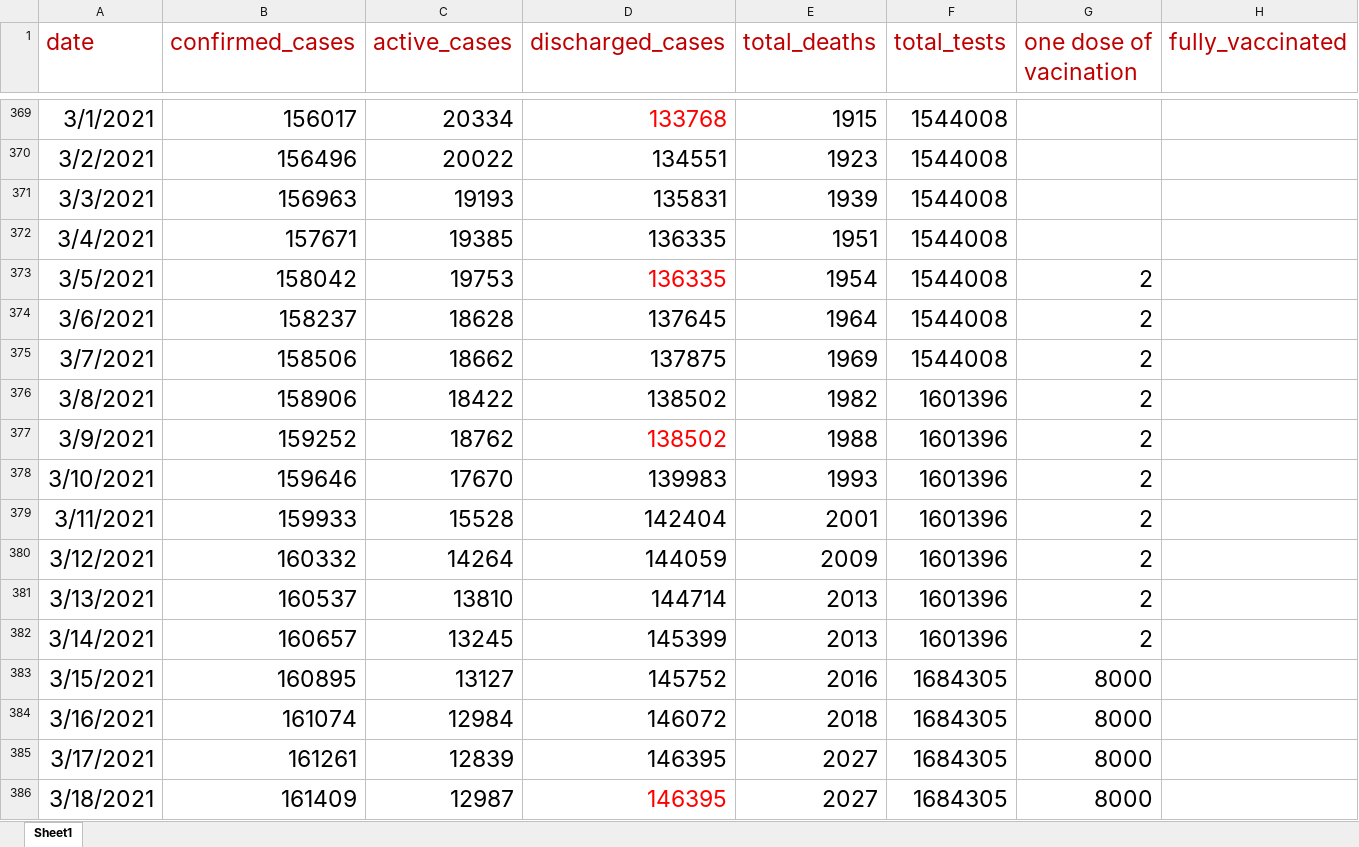
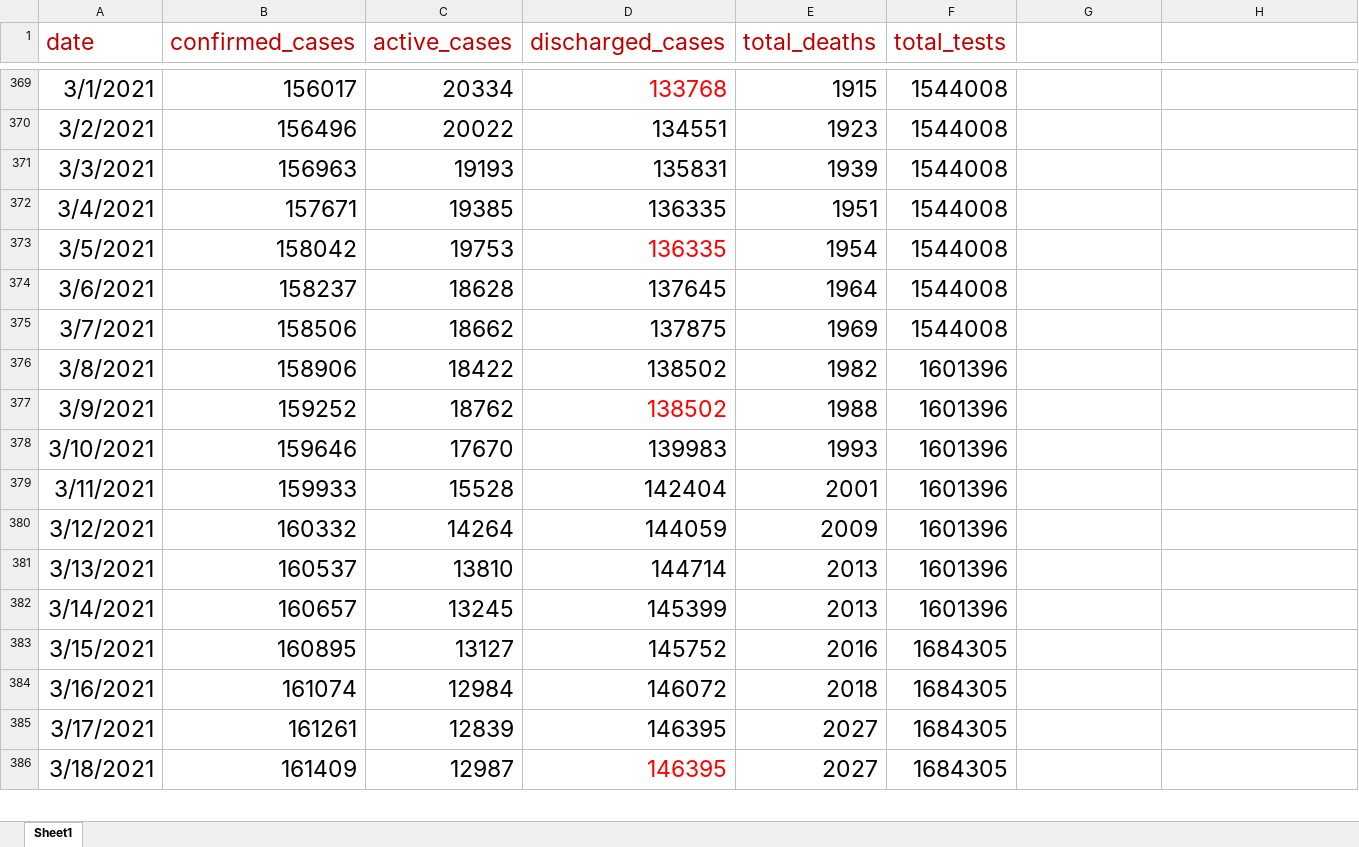
Before and after one commit to SamuelCody/Covid19-data-chart-nigeria, an Excel workbook: data.xlsx, sheet Sheet1, drawn as a sheet; only a part is shown, gaps mark what is left out; values as stored, in another font and other column widths than the file's, no borders; the diff covers the shown part only; the diff names each change by its address in the sheet, - before the commit and + after, or states it on an @@ line.

Commit message:
removed vaccinated tests

```diff
--- a/data.xlsx (sheet Sheet1)
+++ b/data.xlsx (sheet Sheet1)
-G1: one dose of vacination
+G1: (empty)
-H1: fully_vaccinated
+H1: (empty)
-G373:G382: 2
+G373:G382: (empty)
-G383:G386: 8000
+G383:G386: (empty)
```
Also changed, not shown: 543 edited cells elsewhere in this sheet, 1 other file.
